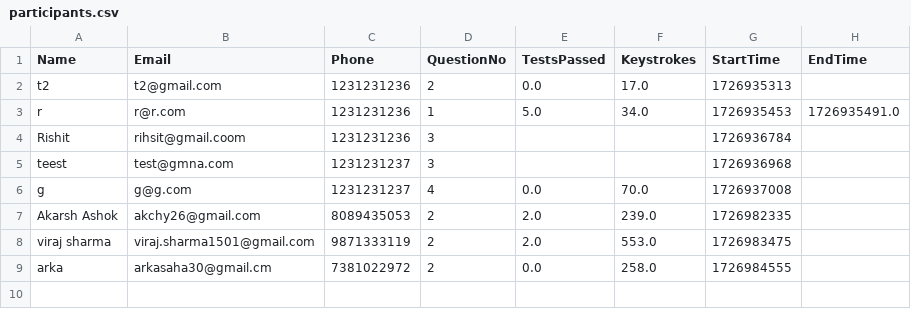
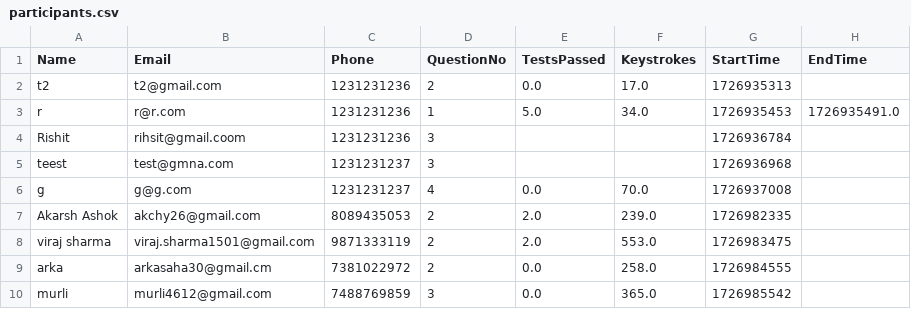
Before and after one commit to abnormalGptPycon/pycon-repo-66, a CSV file: pycon/participants.csv, drawn as a sheet; the diff names each change by its address in the sheet, - before the commit and + after, or states it on an @@ line.

Commit message:
1726986244

```diff
--- a/pycon/participants.csv
+++ b/pycon/participants.csv
+row 10: murli | murli4612@gmail.com | 7488769859 | 3 | 0.0 | 365.0 | 1726985542
```
